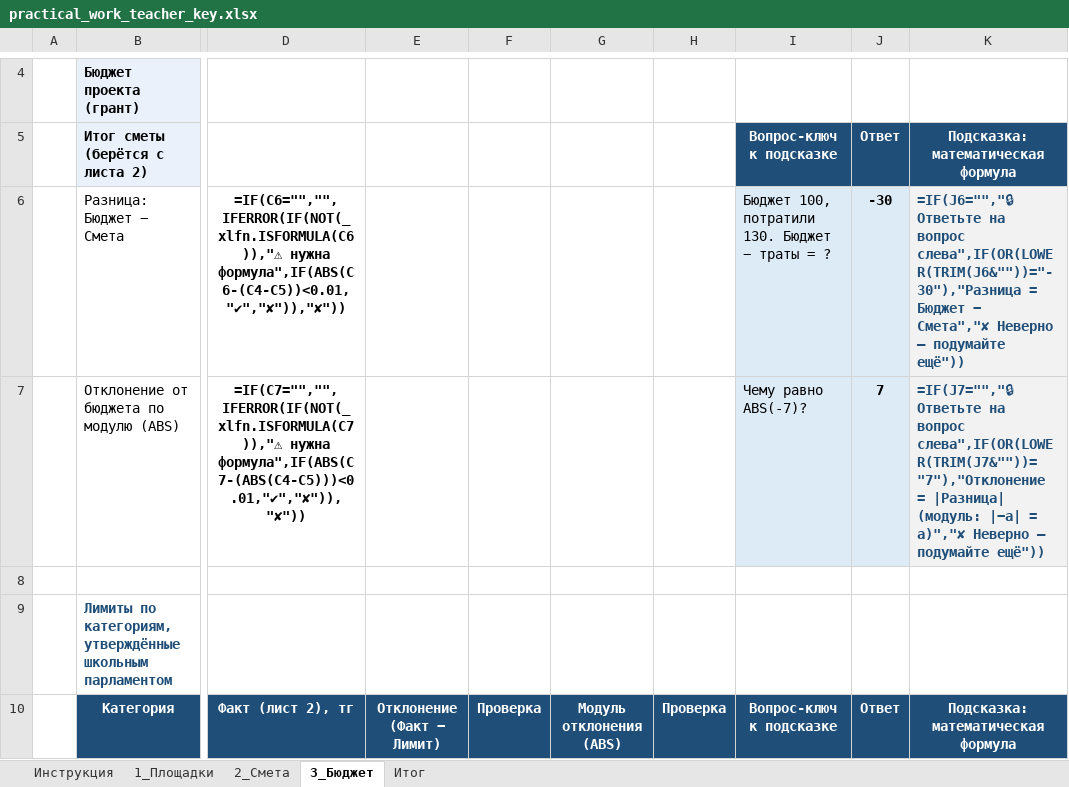
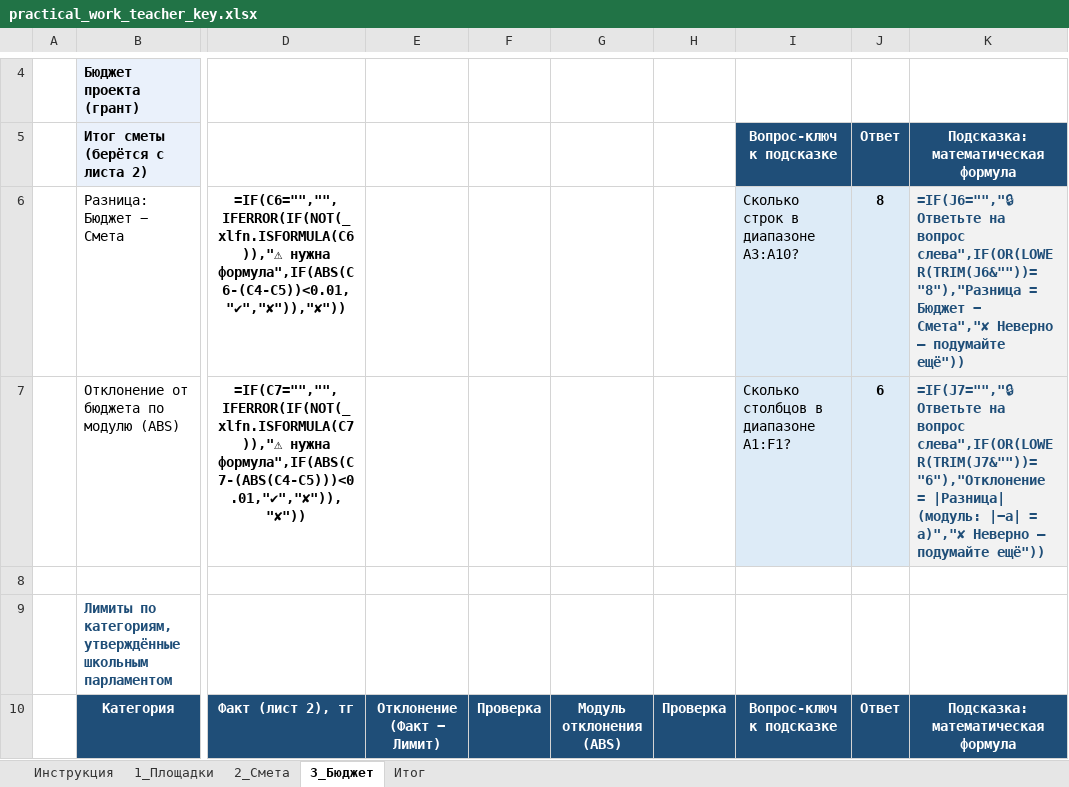
Before and after one commit to Raziyanis/fizmat, an Excel workbook: 8.2.2.1-math-functions/practical_work_teacher_key.xlsx, sheet 3_Бюджет, drawn as a sheet; only a part is shown, gaps mark what is left out; values as stored, in another font and other column widths than the file's, no borders; formulas without a stored value are shown as written; conditional formats not drawn; the diff covers the shown part only; the diff names each change by its address in the sheet, - before the commit and + after, or states it on an @@ line.

```diff
--- a/8.2.2.1-math-functions/practical_work_teacher_key.xlsx (sheet 3_Бюджет)
+++ b/8.2.2.1-math-functions/practical_work_teacher_key.xlsx (sheet 3_Бюджет)
-I6: Бюджет 100, потратили 130. Бюджет − траты = ?
+I6: Сколько строк в диапазоне A3:A10?
-J6: -30
+J6: 8
-K6: …на вопрос слева",IF(OR(LOWER(TRIM(J6&""))="-30"),"Разница = Бюджет…
+K6: …на вопрос слева",IF(OR(LOWER(TRIM(J6&""))="8"),"Разница = Бюджет…
-I7: Чему равно ABS(-7)?
+I7: Сколько столбцов в диапазоне A1:F1?
-J7: 7
+J7: 6
-K7: …на вопрос слева",IF(OR(LOWER(TRIM(J7&""))="7"),"Отклонение = |Разница|…
+K7: …на вопрос слева",IF(OR(LOWER(TRIM(J7&""))="6"),"Отклонение = |Разница|…
```
Also changed, not shown: 9 edited cells elsewhere in this sheet, sheet 1_Площадки, sheet 2_Смета, 8.2.2.1-math-functions/practical_work_student.xlsx, 2 other files.
